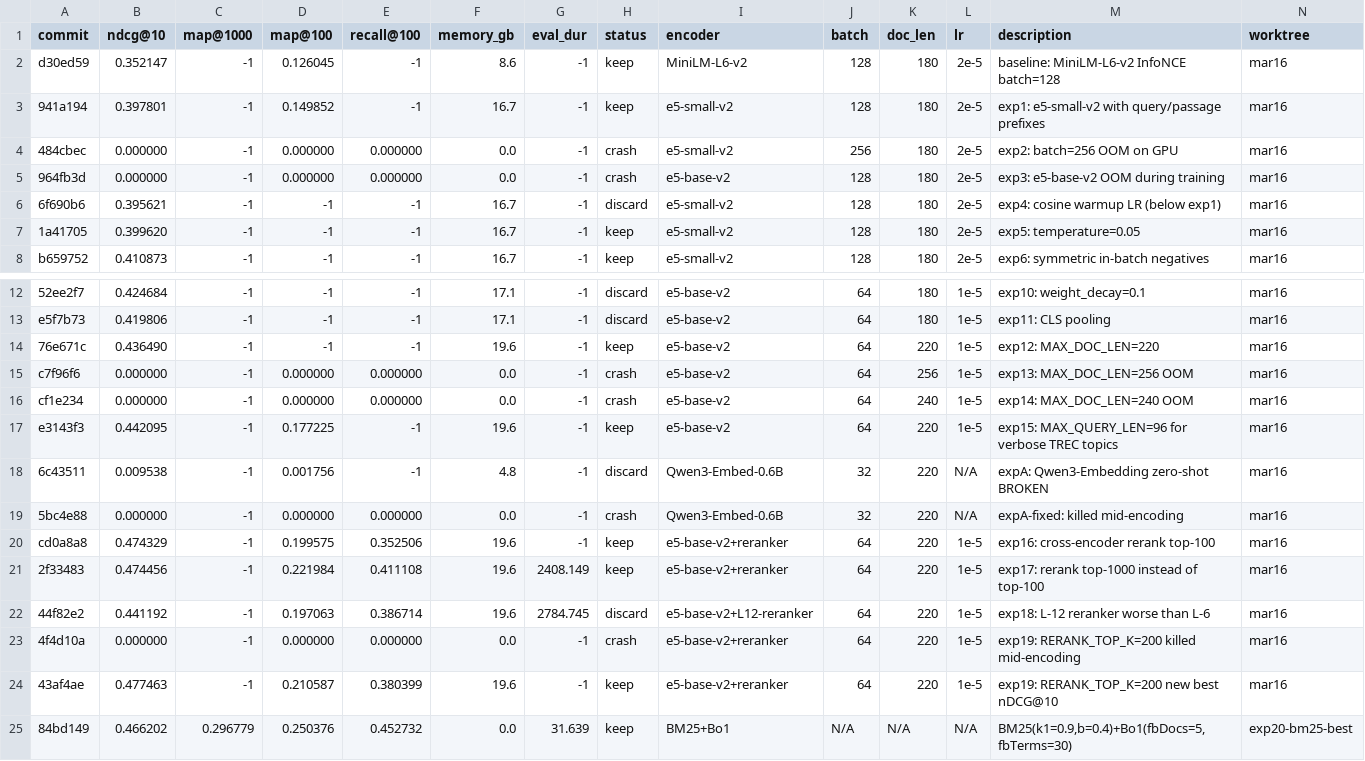
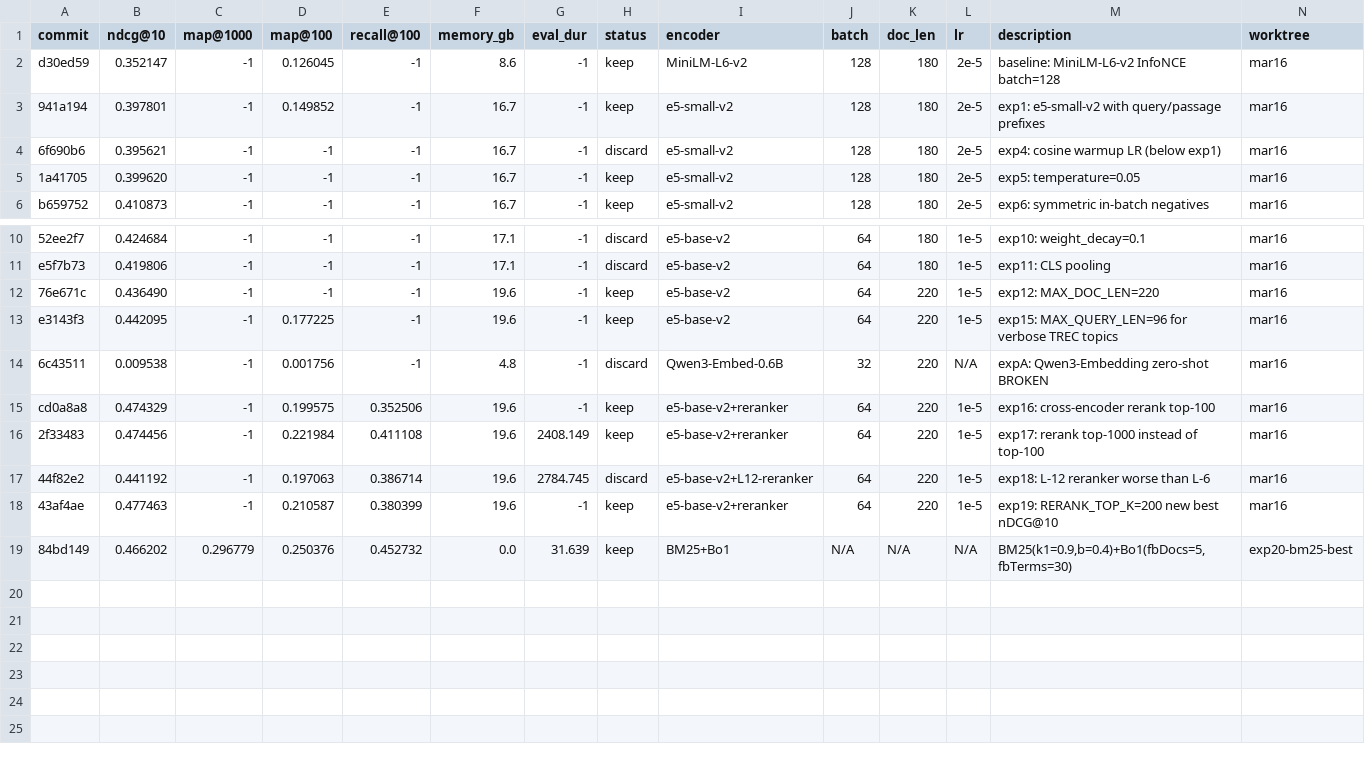
Before and after one commit to rankun203/retrieval-autoresearch, a TSV file: results.tsv, drawn as a sheet; only a part is shown, gaps mark what is left out.

```diff
--- a/results.tsv
+++ b/results.tsv
@@ -3,4 +3,2 @@ d30ed59	0.352147	-1	0.126045	-1	8.6	-1	keep	MiniLM-L6-v2	128	180	2e-5	baseline:
 941a194	0.397801	-1	0.149852	-1	16.7	-1	keep	e5-small-v2	128	180	2e-5	exp1: e5-small-v2 with query/passage prefixes	mar16
-484cbec	0.000000	-1	0.000000	0.000000	0.0	-1	crash	e5-small-v2	256	180	2e-5	exp2: batch=256 OOM on GPU	mar16
-964fb3d	0.000000	-1	0.000000	0.000000	0.0	-1	crash	e5-base-v2	128	180	2e-5	exp3: e5-base-v2 OOM during training	mar16
 6f690b6	0.395621	-1	-1	-1	16.7	-1	discard	e5-small-v2	128	180	2e-5	exp4: cosine warmup LR (below exp1)	mar16
@@ -14,7 +12,4 @@ e5f7b73	0.419806	-1	-1	-1	17.1	-1	discard	e5-base-v2	64	180	1e-5	exp11: CLS pool
 76e671c	0.436490	-1	-1	-1	19.6	-1	keep	e5-base-v2	64	220	1e-5	exp12: MAX_DOC_LEN=220	mar16
-c7f96f6	0.000000	-1	0.000000	0.000000	0.0	-1	crash	e5-base-v2	64	256	1e-5	exp13: MAX_DOC_LEN=256 OOM	mar16
-cf1e234	0.000000	-1	0.000000	0.000000	0.0	-1	crash	e5-base-v2	64	240	1e-5	exp14: MAX_DOC_LEN=240 OOM	mar16
 e3143f3	0.442095	-1	0.177225	-1	19.6	-1	keep	e5-base-v2	64	220	1e-5	exp15: MAX_QUERY_LEN=96 for verbose TREC topics	mar16
 6c43511	0.009538	-1	0.001756	-1	4.8	-1	discard	Qwen3-Embed-0.6B	32	220	N/A	expA: Qwen3-Embedding zero-shot BROKEN	mar16
-5bc4e88	0.000000	-1	0.000000	0.000000	0.0	-1	crash	Qwen3-Embed-0.6B	32	220	N/A	expA-fixed: killed mid-encoding	mar16
 cd0a8a8	0.474329	-1	0.199575	0.352506	19.6	-1	keep	e5-base-v2+reranker	64	220	1e-5	exp16: cross-encoder rerank top-100	mar16
@@ -22,3 +17,2 @@ cd0a8a8	0.474329	-1	0.199575	0.352506	19.6	-1	keep	e5-base-v2+reranker	64	220	1e
 44f82e2	0.441192	-1	0.197063	0.386714	19.6	2784.745	discard	e5-base-v2+L12-reranker	64	220	1e-5	exp18: L-12 reranker worse than L-6	mar16
-4f4d10a	0.000000	-1	0.000000	0.000000	0.0	-1	crash	e5-base-v2+reranker	64	220	1e-5	exp19: RERANK_TOP_K=200 killed mid-encoding	mar16
 43af4ae	0.477463	-1	0.210587	0.380399	19.6	-1	keep	e5-base-v2+reranker	64	220	1e-5	exp19: RERANK_TOP_K=200 new best nDCG@10	mar16
```
